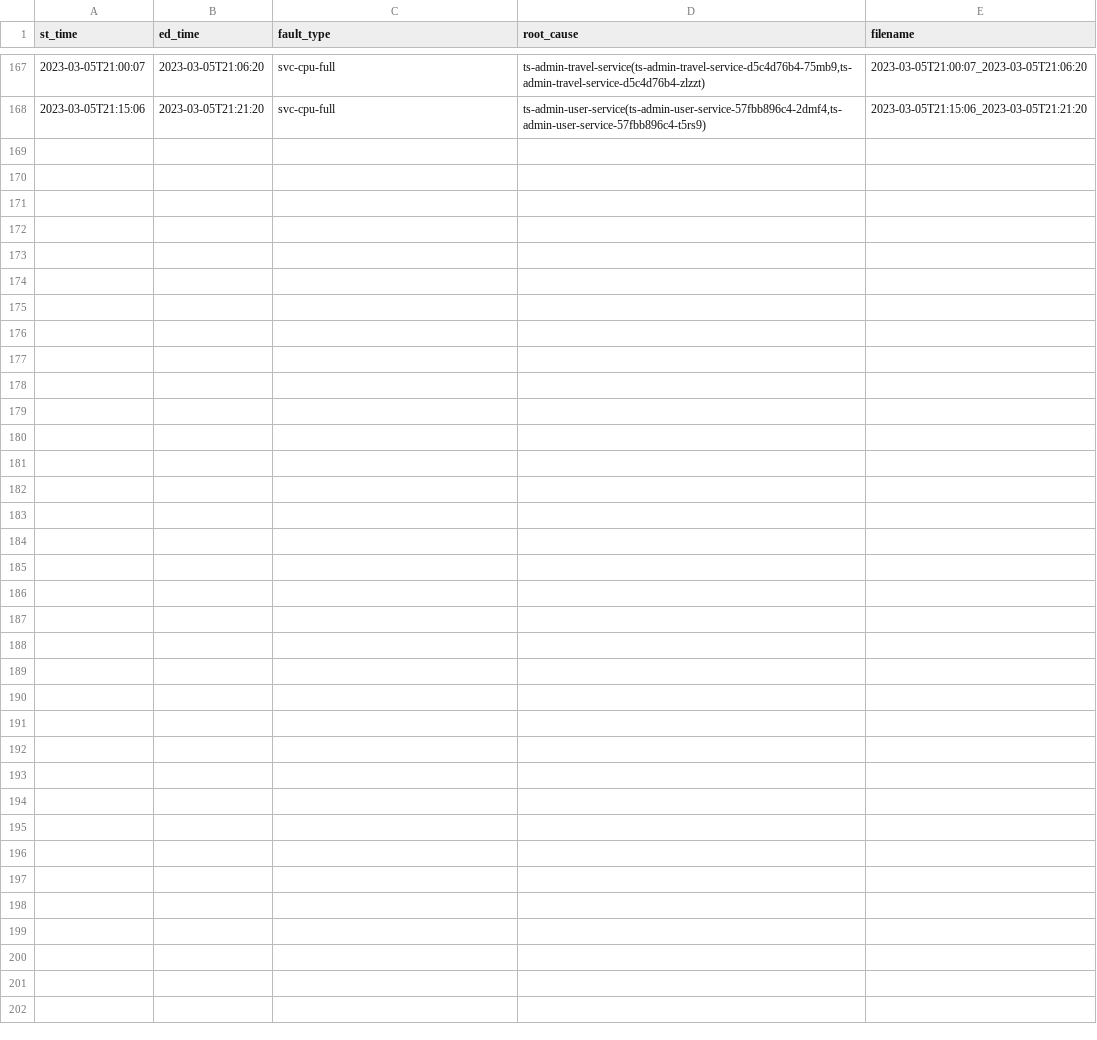
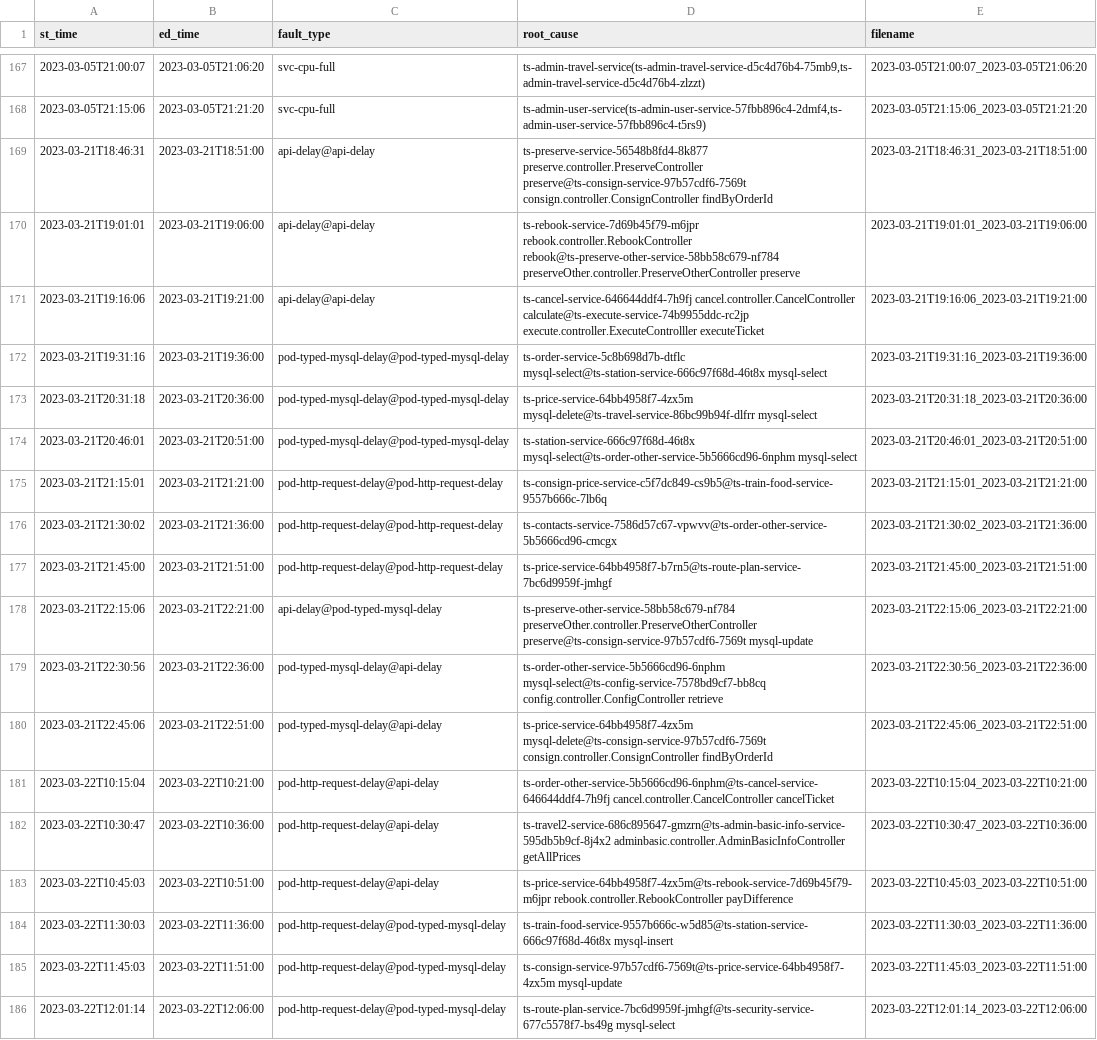
Before and after one commit to zbcdd/collect, a CSV file: records/2023-02-all.csv, drawn as a sheet; only a part is shown, gaps mark what is left out; the diff names each change by its address in the sheet, - before the commit and + after, or states it on an @@ line.

Commit message:
Add 2023-03-22 multi-fault records.

```diff
--- a/records/2023-02-all.csv
+++ b/records/2023-02-all.csv
+row 169: 2023-03-21T18:46:31 | 2023-03-21T18:51:00 | api-delay@api-delay | ts-preserve-service-56548b8fd4-8k877 preserve.controller.PreserveController preserve@ts-consign-service-97b57cdf6-7569t consign.controller.ConsignController findByOrderId | 2023-03-21T18:46:31_2023-03-21T18:51:00
+row 170: 2023-03-21T19:01:01 | 2023-03-21T19:06:00 | api-delay@api-delay | ts-rebook-service-7d69b45f79-m6jpr rebook.controller.RebookController rebook@ts-preserve-other-service-58bb58c679-nf784 preserveOther.controller.PreserveOtherController preserve | 2023-03-21T19:01:01_2023-03-21T19:06:00
+row 171: 2023-03-21T19:16:06 | 2023-03-21T19:21:00 | api-delay@api-delay | ts-cancel-service-646644ddf4-7h9fj cancel.controller.CancelController calculate@ts-execute-service-74b9955ddc-rc2jp execute.controller.ExecuteControlller executeTicket | 2023-03-21T19:16:06_2023-03-21T19:21:00
+row 172: 2023-03-21T19:31:16 | 2023-03-21T19:36:00 | pod-typed-mysql-delay@pod-typed-mysql-delay | ts-order-service-5c8b698d7b-dtflc mysql-select@ts-station-service-666c97f68d-46t8x mysql-select | 2023-03-21T19:31:16_2023-03-21T19:36:00
+row 173: 2023-03-21T20:31:18 | 2023-03-21T20:36:00 | pod-typed-mysql-delay@pod-typed-mysql-delay | ts-price-service-64bb4958f7-4zx5m mysql-delete@ts-travel-service-86bc99b94f-dlfrr mysql-select | 2023-03-21T20:31:18_2023-03-21T20:36:00
+row 174: 2023-03-21T20:46:01 | 2023-03-21T20:51:00 | pod-typed-mysql-delay@pod-typed-mysql-delay | ts-station-service-666c97f68d-46t8x mysql-select@ts-order-other-service-5b5666cd96-6nphm mysql-select | 2023-03-21T20:46:01_2023-03-21T20:51:00
+row 175: 2023-03-21T21:15:01 | 2023-03-21T21:21:00 | pod-http-request-delay@pod-http-request-delay | ts-consign-price-service-c5f7dc849-cs9b5@ts-train-food-service-9557b666c-7lb6q | 2023-03-21T21:15:01_2023-03-21T21:21:00
+row 176: 2023-03-21T21:30:02 | 2023-03-21T21:36:00 | pod-http-request-delay@pod-http-request-delay | ts-contacts-service-7586d57c67-vpwvv@ts-order-other-service-5b5666cd96-cmcgx | 2023-03-21T21:30:02_2023-03-21T21:36:00
+row 177: 2023-03-21T21:45:00 | 2023-03-21T21:51:00 | pod-http-request-delay@pod-http-request-delay | ts-price-service-64bb4958f7-b7rn5@ts-route-plan-service-7bc6d9959f-jmhgf | 2023-03-21T21:45:00_2023-03-21T21:51:00
+row 178: 2023-03-21T22:15:06 | 2023-03-21T22:21:00 | api-delay@pod-typed-mysql-delay | ts-preserve-other-service-58bb58c679-nf784 preserveOther.controller.PreserveOtherController preserve@ts-consign-service-97b57cdf6-7569t mysql-update | 2023-03-21T22:15:06_2023-03-21T22:21:00
+row 179: 2023-03-21T22:30:56 | 2023-03-21T22:36:00 | pod-typed-mysql-delay@api-delay | ts-order-other-service-5b5666cd96-6nphm mysql-select@ts-config-service-7578bd9cf7-bb8cq config.controller.ConfigController retrieve | 2023-03-21T22:30:56_2023-03-21T22:36:00
+row 180: 2023-03-21T22:45:06 | 2023-03-21T22:51:00 | pod-typed-mysql-delay@api-delay | ts-price-service-64bb4958f7-4zx5m mysql-delete@ts-consign-service-97b57cdf6-7569t consign.controller.ConsignController findByOrderId | 2023-03-21T22:45:06_2023-03-21T22:51:00
+row 181: 2023-03-22T10:15:04 | 2023-03-22T10:21:00 | pod-http-request-delay@api-delay | ts-order-other-service-5b5666cd96-6nphm@ts-cancel-service-646644ddf4-7h9fj cancel.controller.CancelController cancelTicket | 2023-03-22T10:15:04_2023-03-22T10:21:00
+row 182: 2023-03-22T10:30:47 | 2023-03-22T10:36:00 | pod-http-request-delay@api-delay | ts-travel2-service-686c895647-gmzrn@ts-admin-basic-info-service-595db5b9cf-8j4x2 adminbasic.controller.AdminBasicInfoController getAllPrices | 2023-03-22T10:30:47_2023-03-22T10:36:00
+row 183: 2023-03-22T10:45:03 | 2023-03-22T10:51:00 | pod-http-request-delay@api-delay | ts-price-service-64bb4958f7-4zx5m@ts-rebook-service-7d69b45f79-m6jpr rebook.controller.RebookController payDifference | 2023-03-22T10:45:03_2023-03-22T10:51:00
+row 184: 2023-03-22T11:30:03 | 2023-03-22T11:36:00 | pod-http-request-delay@pod-typed-mysql-delay | ts-train-food-service-9557b666c-w5d85@ts-station-service-666c97f68d-46t8x mysql-insert | 2023-03-22T11:30:03_2023-03-22T11:36:00
+row 185: 2023-03-22T11:45:03 | 2023-03-22T11:51:00 | pod-http-request-delay@pod-typed-mysql-delay | ts-consign-service-97b57cdf6-7569t@ts-price-service-64bb4958f7-4zx5m mysql-update | 2023-03-22T11:45:03_2023-03-22T11:51:00
+row 186: 2023-03-22T12:01:14 | 2023-03-22T12:06:00 | pod-http-request-delay@pod-typed-mysql-delay | ts-route-plan-service-7bc6d9959f-jmhgf@ts-security-service-677c5578f7-bs49g mysql-select | 2023-03-22T12:01:14_2023-03-22T12:06:00
```
